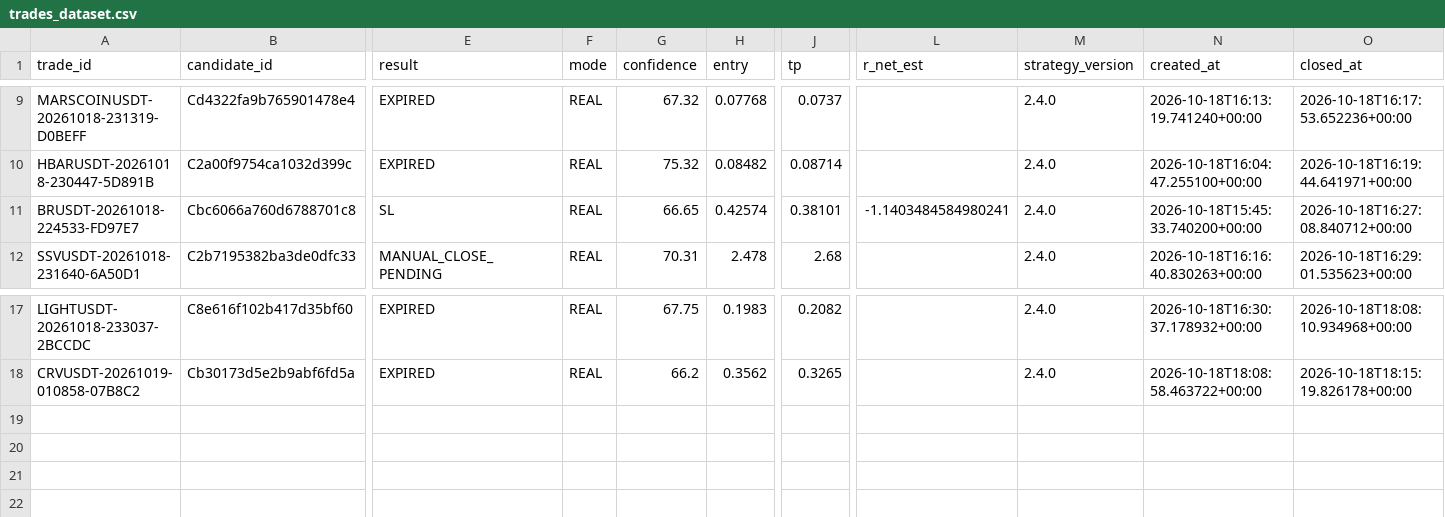
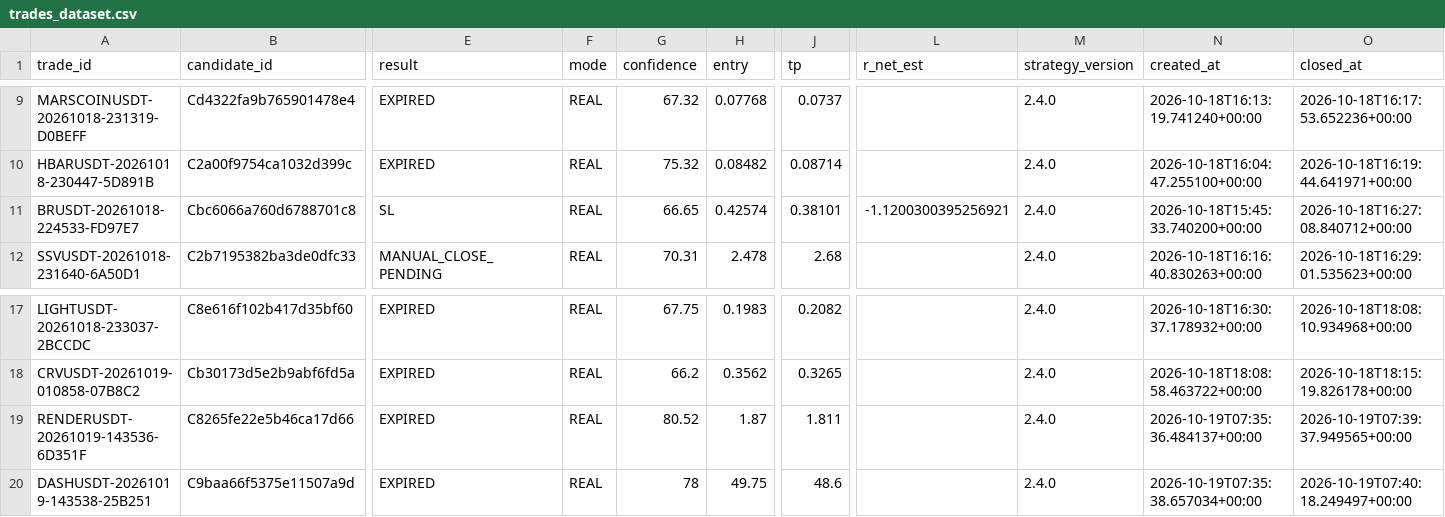
Before and after one commit to SatrioUtomo874/Trades, a CSV file: data/research/trades_dataset.csv, drawn as a sheet; only a part is shown, gaps mark what is left out; rows hold the shown columns only; the diff names each change by its address in the sheet, - before the commit and + after, or states it on an @@ line.

Commit message:
research: trades dataset

```diff
--- a/data/research/trades_dataset.csv
+++ b/data/research/trades_dataset.csv
-L11 (r_net_est): -1.1403484584980241
+L11 (r_net_est): -1.1200300395256921
+row 19: RENDERUSDT-20261019-143536-6D351F | C8265fe22e5b46ca17d66 | EXPIRED | REAL | 80.52 | 1.87 | 1.811 |  | 2.4.0 | 2026-10-19T07:35:36.484137+00:00 | 2026-10-19T07:39:37.949565+00:00
+row 20: DASHUSDT-20261019-143538-25B251 | C9baa66f5375e11507a9d | EXPIRED | REAL | 78 | 49.75 | 48.6 |  | 2.4.0 | 2026-10-19T07:35:38.657034+00:00 | 2026-10-19T07:40:18.249497+00:00
```
